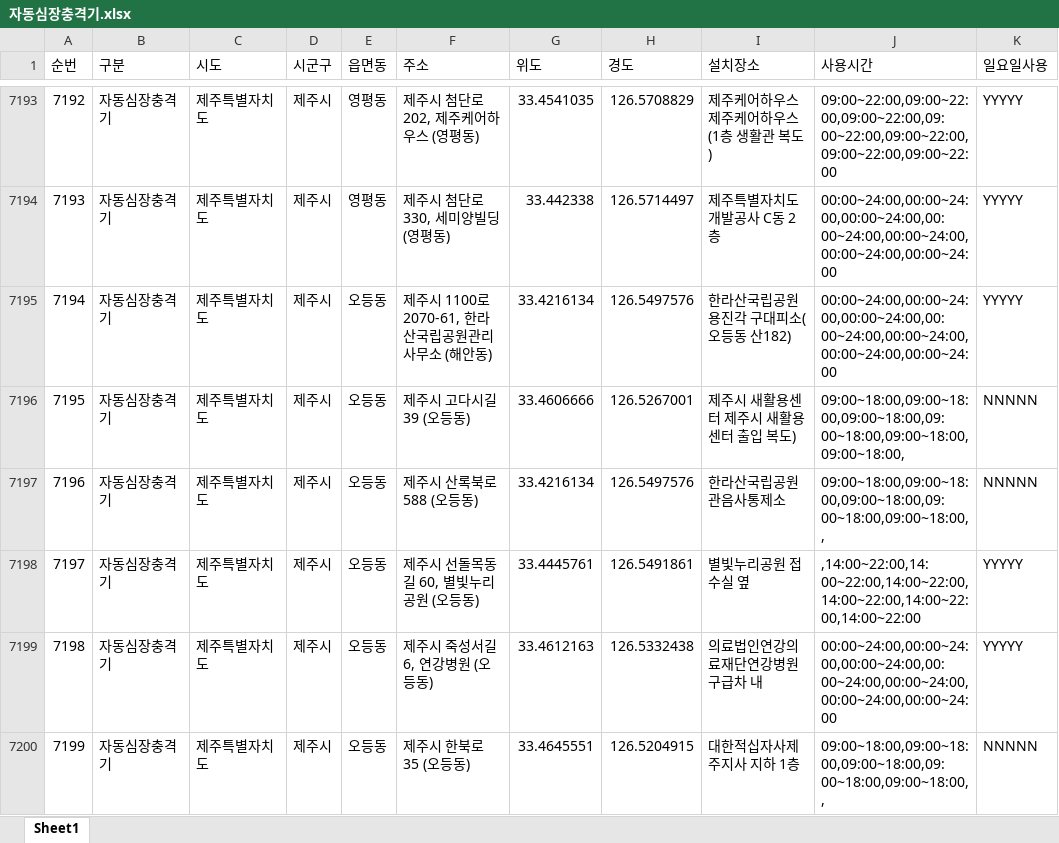
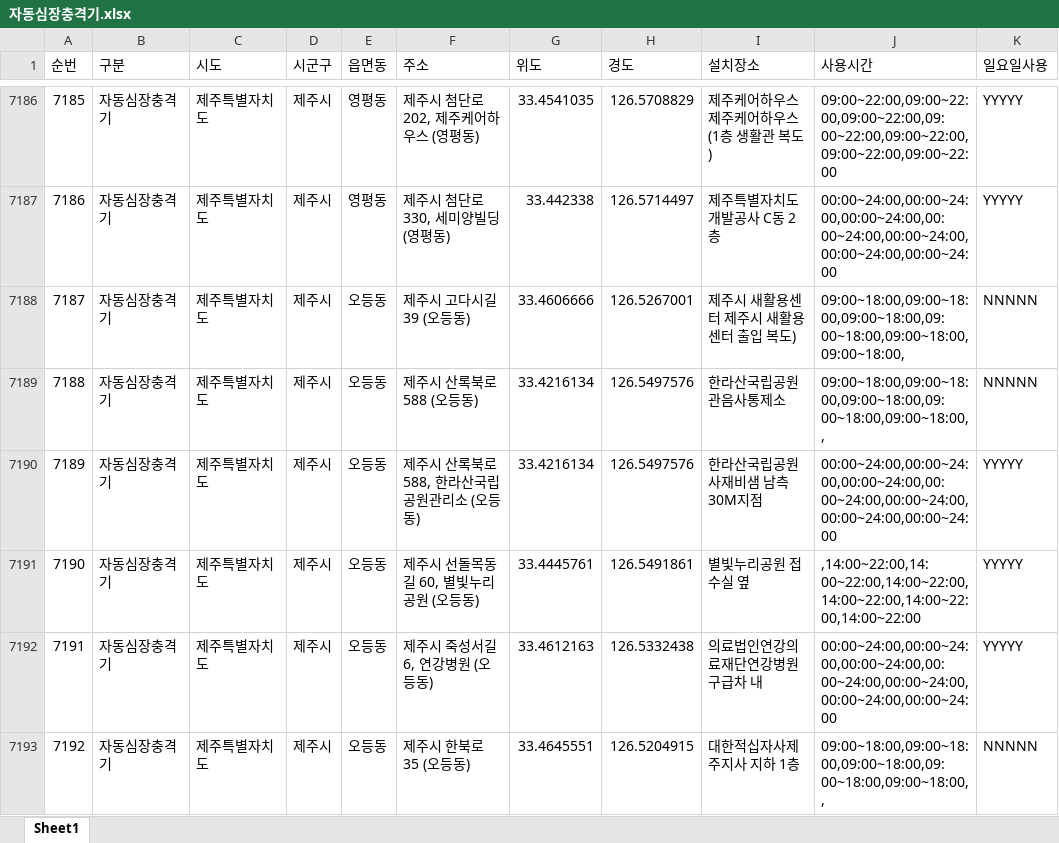
Before and after one commit to longtermcare0240-web/risk, an Excel workbook: 자동심장충격기.xlsx, sheet Sheet1, drawn as a sheet; only a part is shown, gaps mark what is left out; values as stored, in another font and other column widths than the file's, no borders; removed rows and columns are numbered as before the commit, all else as after; the diff covers the shown part only; the diff names each change by its address in the sheet, - before the commit and + after, or states it on an @@ line.

```diff
--- a/자동심장충격기.xlsx (sheet Sheet1)
+++ b/자동심장충격기.xlsx (sheet Sheet1)
@@ column A (순번) renumbered from row 635 down @@
-row 7195: 7194 | 자동심장충격기 | 제주특별자치도 | 제주시 | 오등동 | 제주시 1100로 2070-61, 한라산국립공원관리사무소 (해안동) | 33.4216134 | 126.5497576 | 한라산국립공원 용진각 구대피소(오등동 산182) | 00:00~24:00,00:00~24:00,00:00~24:00,00:00~24:00,00:00~24:00,00:00~24:00,00:00~24:00 | YYYYY
+row 7190: 7189 | 자동심장충격기 | 제주특별자치도 | 제주시 | 오등동 | 제주시 산록북로 588, 한라산국립공원관리소 (오등동) | 33.4216134 | 126.5497576 | 한라산국립공원 사재비샘 남측 30M지점 | 00:00~24:00,00:00~24:00,00:00~24:00,00:00~24:00,00:00~24:00,00:00~24:00,00:00~24:00 | YYYYY
```
Also changed, not shown: 19 added rows, 24 removed rows and 57 edited cells elsewhere in this sheet, 공중화장실.xlsx, 상습결빙지역.xlsx, 3 other files.
